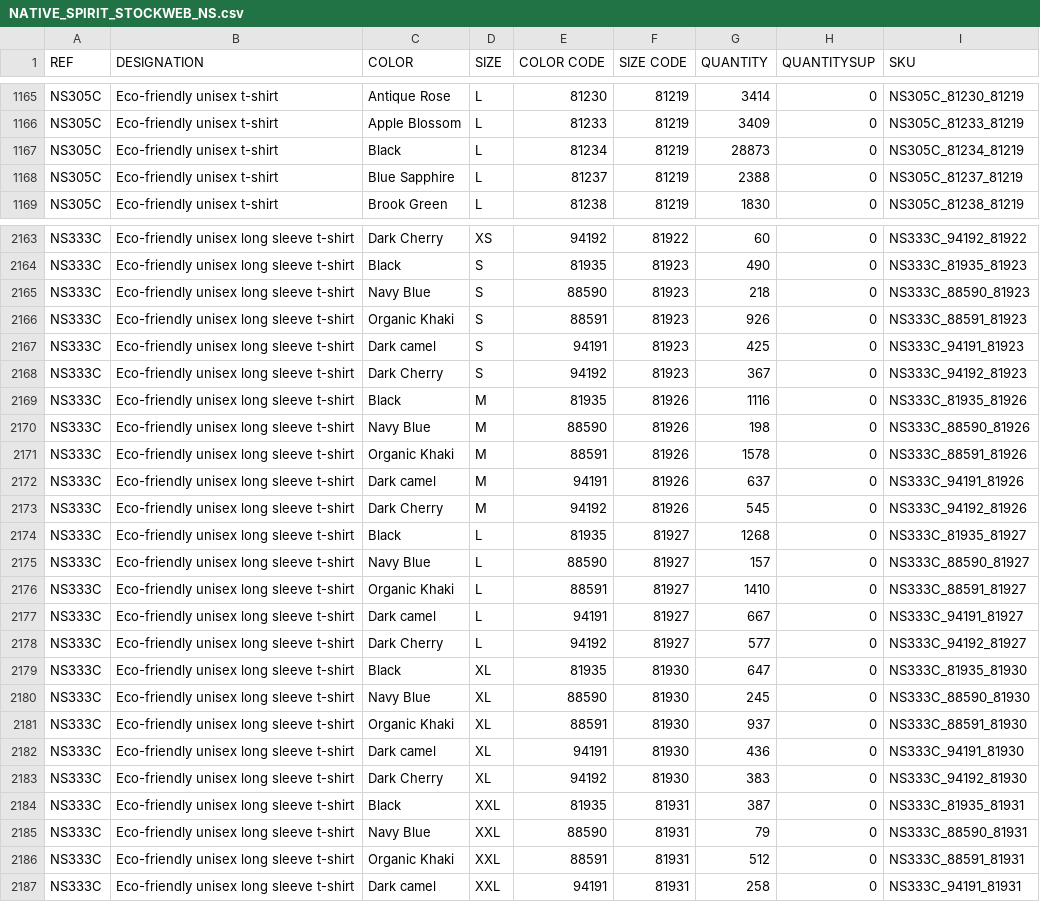
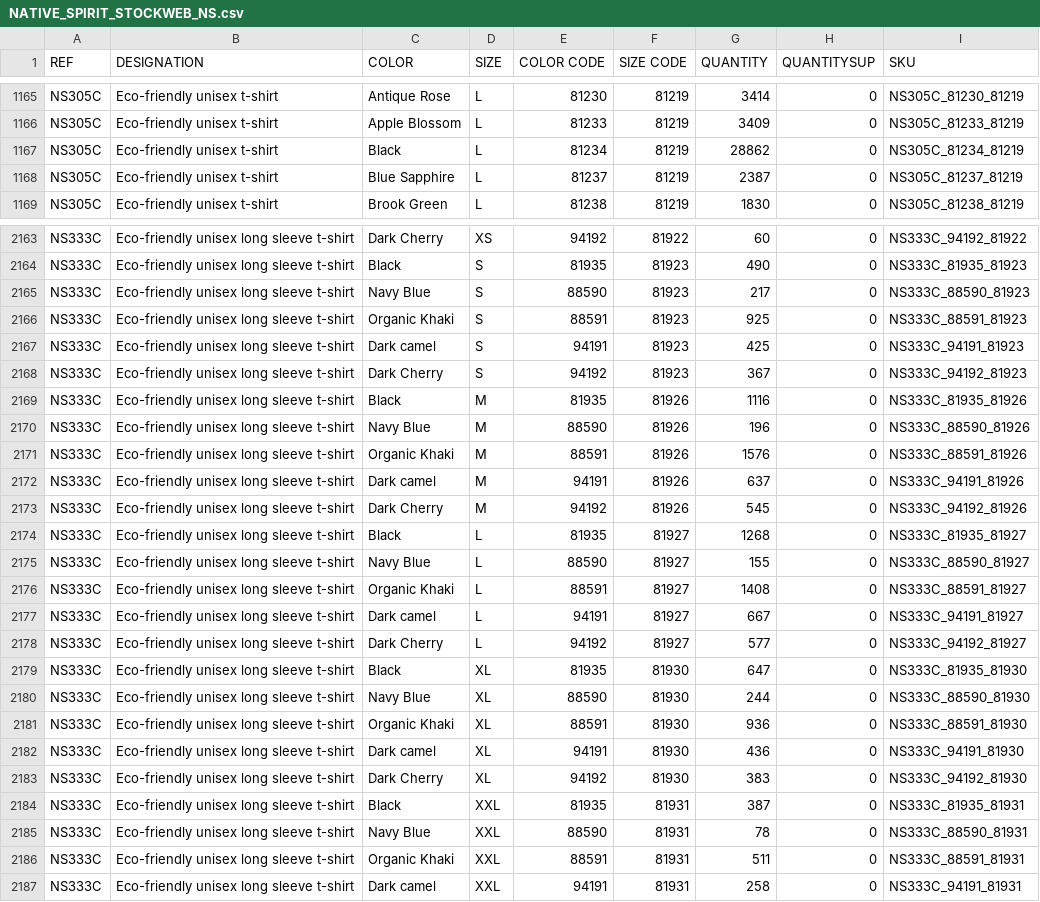
Before and after one commit to PerrinT31/StockChecker-NativeSpirit, a CSV file: public/NATIVE_SPIRIT_STOCKWEB_NS.csv, drawn as a sheet; only a part is shown, gaps mark what is left out; the diff covers the shown part only.

Commit message:
MAJ quotidienne Stock Native Spirit

```diff
--- a/public/NATIVE_SPIRIT_STOCKWEB_NS.csv
+++ b/public/NATIVE_SPIRIT_STOCKWEB_NS.csv
@@ -1166,4 +1166,4 @@ NS305C;Eco-friendly unisex t-shirt;Antique Rose;L;81230;81219;3414;0;NS305C_8123
 NS305C;Eco-friendly unisex t-shirt;Apple Blossom;L;81233;81219;3409;0;NS305C_81233_81219
-NS305C;Eco-friendly unisex t-shirt;Black;L;81234;81219;28873;0;NS305C_81234_81219
-NS305C;Eco-friendly unisex t-shirt;Blue Sapphire;L;81237;81219;2388;0;NS305C_81237_81219
+NS305C;Eco-friendly unisex t-shirt;Black;L;81234;81219;28862;0;NS305C_81234_81219
+NS305C;Eco-friendly unisex t-shirt;Blue Sapphire;L;81237;81219;2387;0;NS305C_81237_81219
 NS305C;Eco-friendly unisex t-shirt;Brook Green;L;81238;81219;1830;0;NS305C_81238_81219
@@ -2164,4 +2164,4 @@ NS333C;Eco-friendly unisex long sleeve t-shirt;Dark Cherry;XS;94192;81922;60;0;N
 NS333C;Eco-friendly unisex long sleeve t-shirt;Black;S;81935;81923;490;0;NS333C_81935_81923
-NS333C;Eco-friendly unisex long sleeve t-shirt;Navy Blue;S;88590;81923;218;0;NS333C_88590_81923
-NS333C;Eco-friendly unisex long sleeve t-shirt;Organic Khaki;S;88591;81923;926;0;NS333C_88591_81923
+NS333C;Eco-friendly unisex long sleeve t-shirt;Navy Blue;S;88590;81923;217;0;NS333C_88590_81923
+NS333C;Eco-friendly unisex long sleeve t-shirt;Organic Khaki;S;88591;81923;925;0;NS333C_88591_81923
 NS333C;Eco-friendly unisex long sleeve t-shirt;Dark camel;S;94191;81923;425;0;NS333C_94191_81923
@@ -2169,4 +2169,4 @@ NS333C;Eco-friendly unisex long sleeve t-shirt;Dark Cherry;S;94192;81923;367;0;N
 NS333C;Eco-friendly unisex long sleeve t-shirt;Black;M;81935;81926;1116;0;NS333C_81935_81926
-NS333C;Eco-friendly unisex long sleeve t-shirt;Navy Blue;M;88590;81926;198;0;NS333C_88590_81926
-NS333C;Eco-friendly unisex long sleeve t-shirt;Organic Khaki;M;88591;81926;1578;0;NS333C_88591_81926
+NS333C;Eco-friendly unisex long sleeve t-shirt;Navy Blue;M;88590;81926;196;0;NS333C_88590_81926
+NS333C;Eco-friendly unisex long sleeve t-shirt;Organic Khaki;M;88591;81926;1576;0;NS333C_88591_81926
 NS333C;Eco-friendly unisex long sleeve t-shirt;Dark camel;M;94191;81926;637;0;NS333C_94191_81926
@@ -2174,4 +2174,4 @@ NS333C;Eco-friendly unisex long sleeve t-shirt;Dark Cherry;M;94192;81926;545;0;N
 NS333C;Eco-friendly unisex long sleeve t-shirt;Black;L;81935;81927;1268;0;NS333C_81935_81927
-NS333C;Eco-friendly unisex long sleeve t-shirt;Navy Blue;L;88590;81927;157;0;NS333C_88590_81927
-NS333C;Eco-friendly unisex long sleeve t-shirt;Organic Khaki;L;88591;81927;1410;0;NS333C_88591_81927
+NS333C;Eco-friendly unisex long sleeve t-shirt;Navy Blue;L;88590;81927;155;0;NS333C_88590_81927
+NS333C;Eco-friendly unisex long sleeve t-shirt;Organic Khaki;L;88591;81927;1408;0;NS333C_88591_81927
 NS333C;Eco-friendly unisex long sleeve t-shirt;Dark camel;L;94191;81927;667;0;NS333C_94191_81927
@@ -2179,4 +2179,4 @@ NS333C;Eco-friendly unisex long sleeve t-shirt;Dark Cherry;L;94192;81927;577;0;N
 NS333C;Eco-friendly unisex long sleeve t-shirt;Black;XL;81935;81930;647;0;NS333C_81935_81930
-NS333C;Eco-friendly unisex long sleeve t-shirt;Navy Blue;XL;88590;81930;245;0;NS333C_88590_81930
-NS333C;Eco-friendly unisex long sleeve t-shirt;Organic Khaki;XL;88591;81930;937;0;NS333C_88591_81930
+NS333C;Eco-friendly unisex long sleeve t-shirt;Navy Blue;XL;88590;81930;244;0;NS333C_88590_81930
+NS333C;Eco-friendly unisex long sleeve t-shirt;Organic Khaki;XL;88591;81930;936;0;NS333C_88591_81930
 NS333C;Eco-friendly unisex long sleeve t-shirt;Dark camel;XL;94191;81930;436;0;NS333C_94191_81930
@@ -2184,4 +2184,4 @@ NS333C;Eco-friendly unisex long sleeve t-shirt;Dark Cherry;XL;94192;81930;383;0;
 NS333C;Eco-friendly unisex long sleeve t-shirt;Black;XXL;81935;81931;387;0;NS333C_81935_81931
-NS333C;Eco-friendly unisex long sleeve t-shirt;Navy Blue;XXL;88590;81931;79;0;NS333C_88590_81931
-NS333C;Eco-friendly unisex long sleeve t-shirt;Organic Khaki;XXL;88591;81931;512;0;NS333C_88591_81931
+NS333C;Eco-friendly unisex long sleeve t-shirt;Navy Blue;XXL;88590;81931;78;0;NS333C_88590_81931
+NS333C;Eco-friendly unisex long sleeve t-shirt;Organic Khaki;XXL;88591;81931;511;0;NS333C_88591_81931
 NS333C;Eco-friendly unisex long sleeve t-shirt;Dark camel;XXL;94191;81931;258;0;NS333C_94191_81931
```
Also changed, not shown: 87 edited cells elsewhere in this file.
